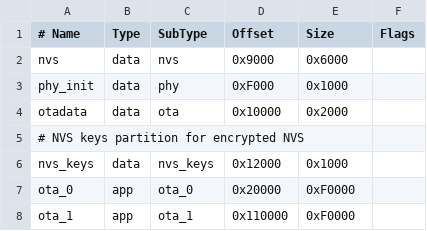
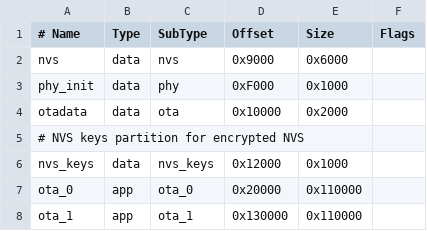
Before and after one commit to thor-ro/finger_print, a CSV file: firmware/partition_table.csv, drawn as a sheet.

```diff
--- a/firmware/partition_table.csv
+++ b/firmware/partition_table.csv
@@ -6,3 +6,3 @@ otadata,  data, ota,     0x10000,  0x2000,
 nvs_keys, data, nvs_keys, 0x12000,  0x1000,
-ota_0,    app,  ota_0,   0x20000,  0xF0000,
-ota_1,    app,  ota_1,   0x110000, 0xF0000,
+ota_0,    app,  ota_0,   0x20000,  0x110000,
+ota_1,    app,  ota_1,   0x130000, 0x110000,
```
Also changed, not shown: 15 other files.
